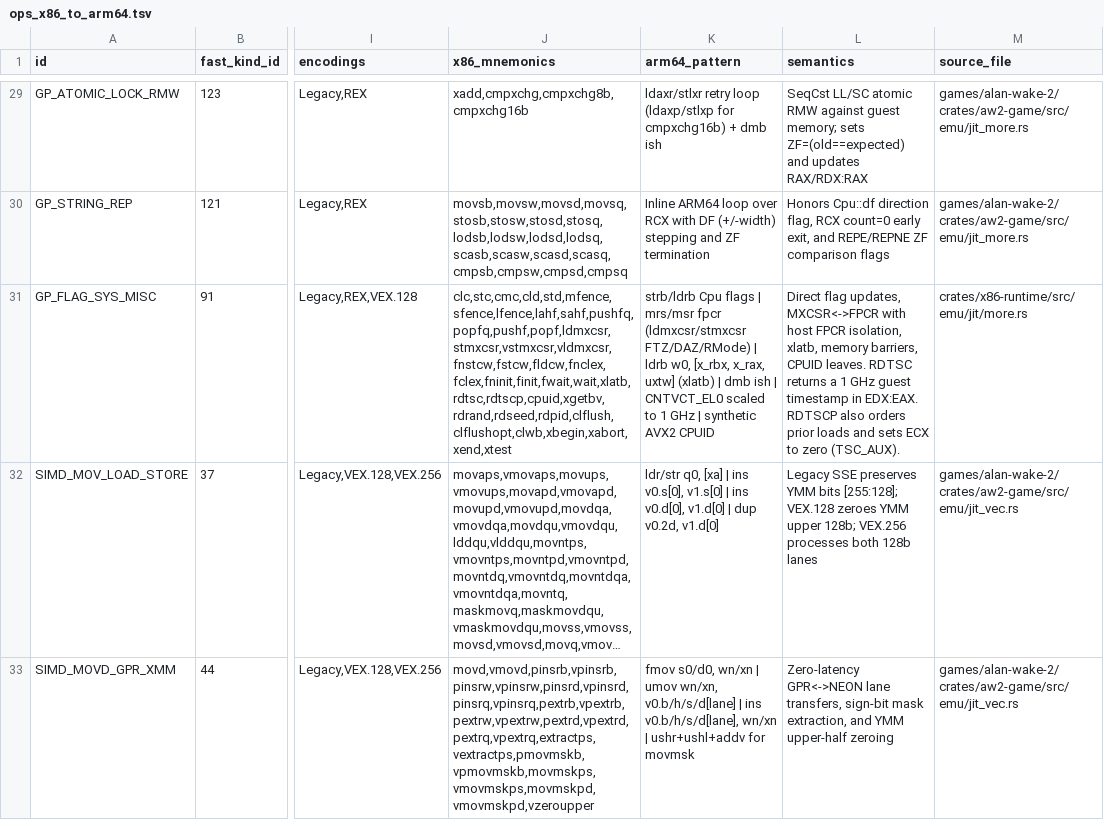
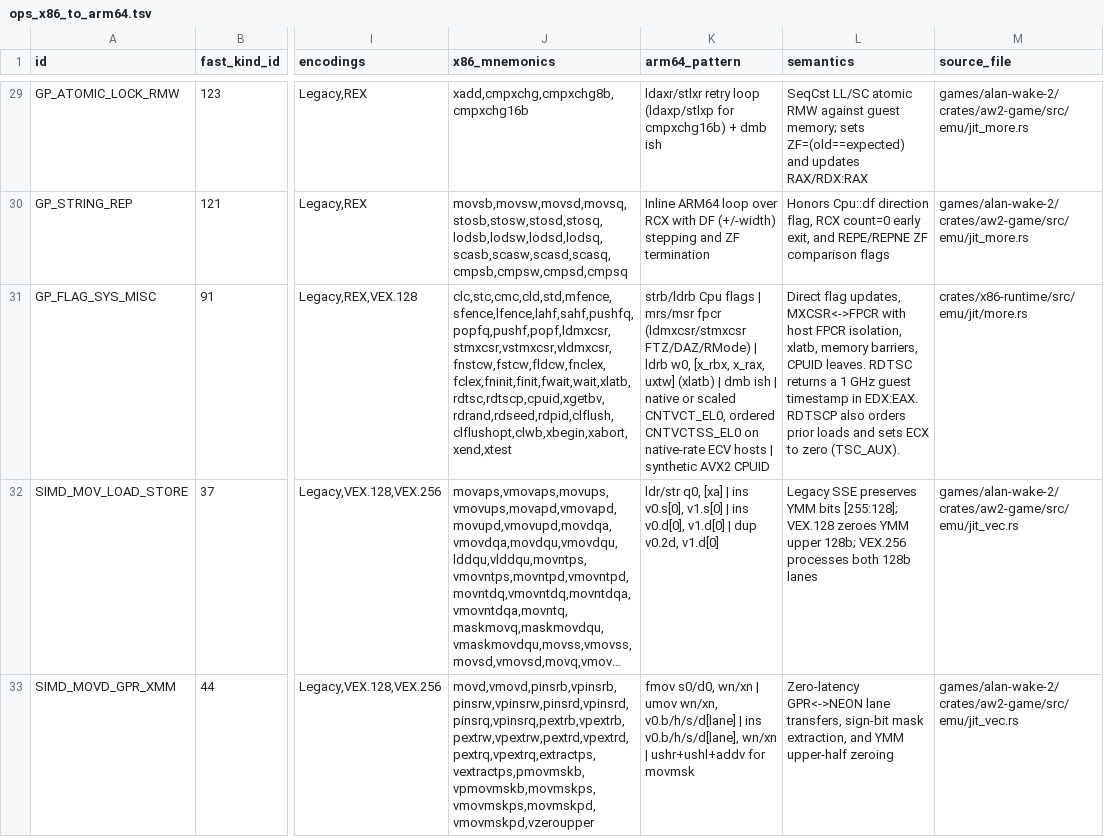
Before and after one commit to mweinbach/apple-silicon-port-factory, a TSV file: db/ops_x86_to_arm64.tsv, drawn as a sheet; only a part is shown, gaps mark what is left out; long unchanged cells end in …; the diff names each change by its address in the sheet, - before the commit and + after, or states it on an @@ line.

```diff
--- a/db/ops_x86_to_arm64.tsv
+++ b/db/ops_x86_to_arm64.tsv
-K31 (arm64_pattern): …ish | CNTVCT_EL0 scaled to 1 GHz | synthetic…
+K31 (arm64_pattern): …ish | native or scaled CNTVCT_EL0, ordered CNTVCTSS_EL0 on native-rate ECV hosts | synthetic…
```
Also changed, not shown: db/a64_emitter_matches.tsv, 17 other files.
